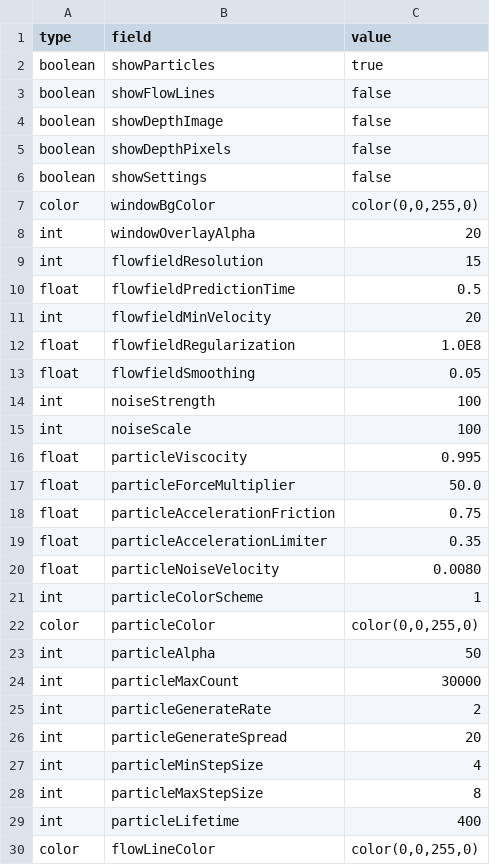
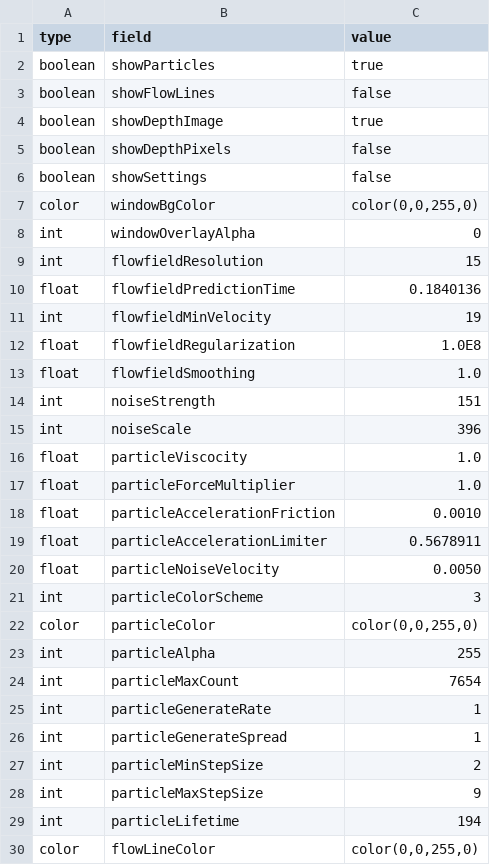
Before and after one commit to videoalchemy/JugglingMolecules, a TSV file: JugglingMolecules/config/PS01.tsv, drawn as a sheet; only a part is shown; the diff covers the shown part only.

```diff
--- a/JugglingMolecules/config/PS01.tsv
+++ b/JugglingMolecules/config/PS01.tsv
@@ -3,3 +3,3 @@ boolean	showParticles	true
 boolean	showFlowLines	false
-boolean	showDepthImage	false
+boolean	showDepthImage	true
 boolean	showDepthPixels	false
@@ -7,24 +7,24 @@ boolean	showSettings	false
 color	windowBgColor	color(0,0,255,0)
-int	windowOverlayAlpha	20
+int	windowOverlayAlpha	0
 int	flowfieldResolution	15
-float	flowfieldPredictionTime	0.5
-int	flowfieldMinVelocity	20
+float	flowfieldPredictionTime	0.1840136
+int	flowfieldMinVelocity	19
 float	flowfieldRegularization	1.0E8
-float	flowfieldSmoothing	0.05
-int	noiseStrength	100
-int	noiseScale	100
-float	particleViscocity	0.995
-float	particleForceMultiplier	50.0
-float	particleAccelerationFriction	0.75
-float	particleAccelerationLimiter	0.35
-float	particleNoiseVelocity	0.0080
-int	particleColorScheme	1
+float	flowfieldSmoothing	1.0
+int	noiseStrength	151
+int	noiseScale	396
+float	particleViscocity	1.0
+float	particleForceMultiplier	1.0
+float	particleAccelerationFriction	0.0010
+float	particleAccelerationLimiter	0.5678911
+float	particleNoiseVelocity	0.0050
+int	particleColorScheme	3
 color	particleColor	color(0,0,255,0)
-int	particleAlpha	50
-int	particleMaxCount	30000
-int	particleGenerateRate	2
-int	particleGenerateSpread	20
-int	particleMinStepSize	4
-int	particleMaxStepSize	8
-int	particleLifetime	400
+int	particleAlpha	255
+int	particleMaxCount	7654
+int	particleGenerateRate	1
+int	particleGenerateSpread	1
+int	particleMinStepSize	2
+int	particleMaxStepSize	9
+int	particleLifetime	194
 color	flowLineColor	color(0,0,255,0)
```
Also changed, not shown: 3 edited cells elsewhere in this file, JugglingMolecules/config/setup.tsv, 4 other files.
